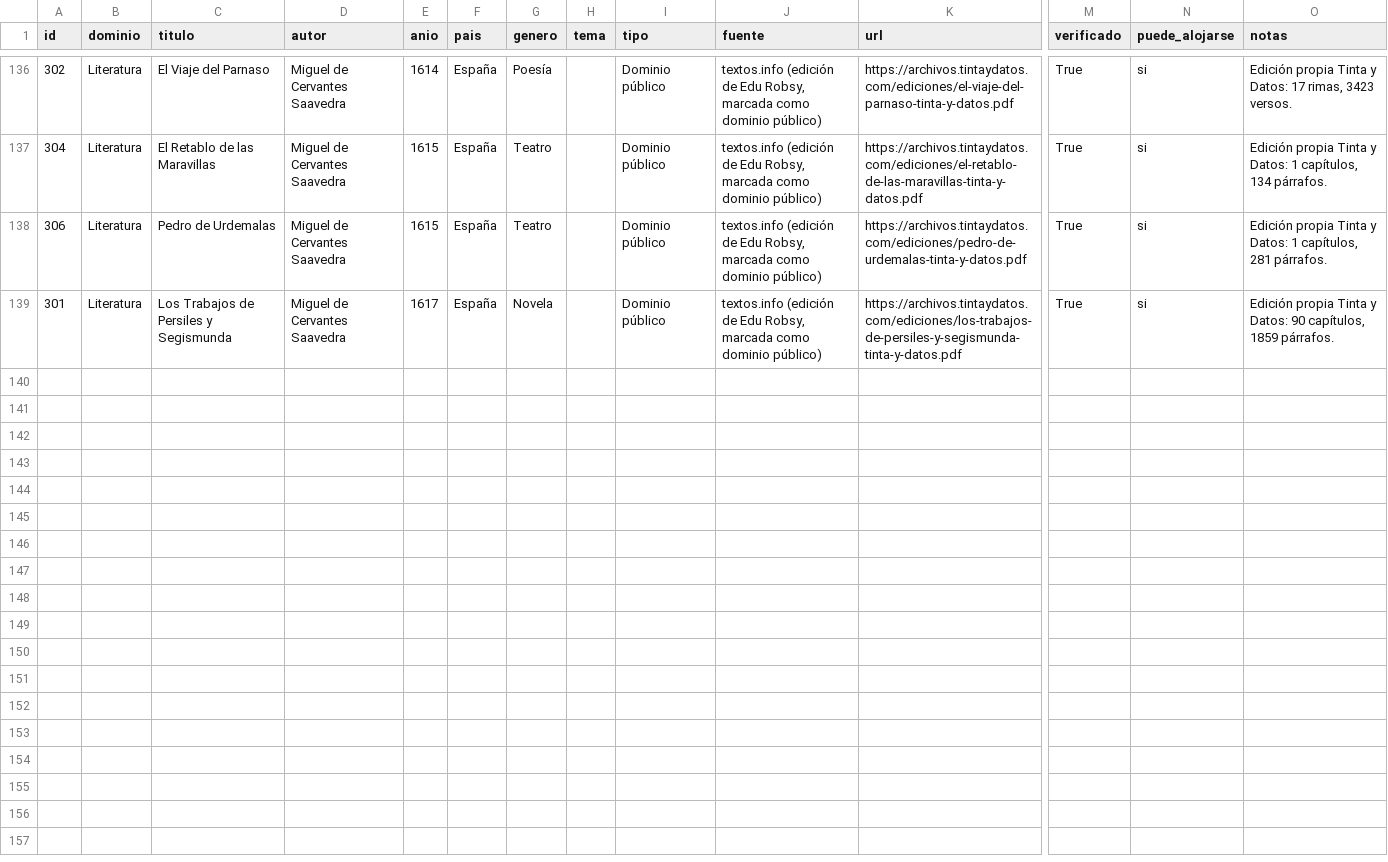
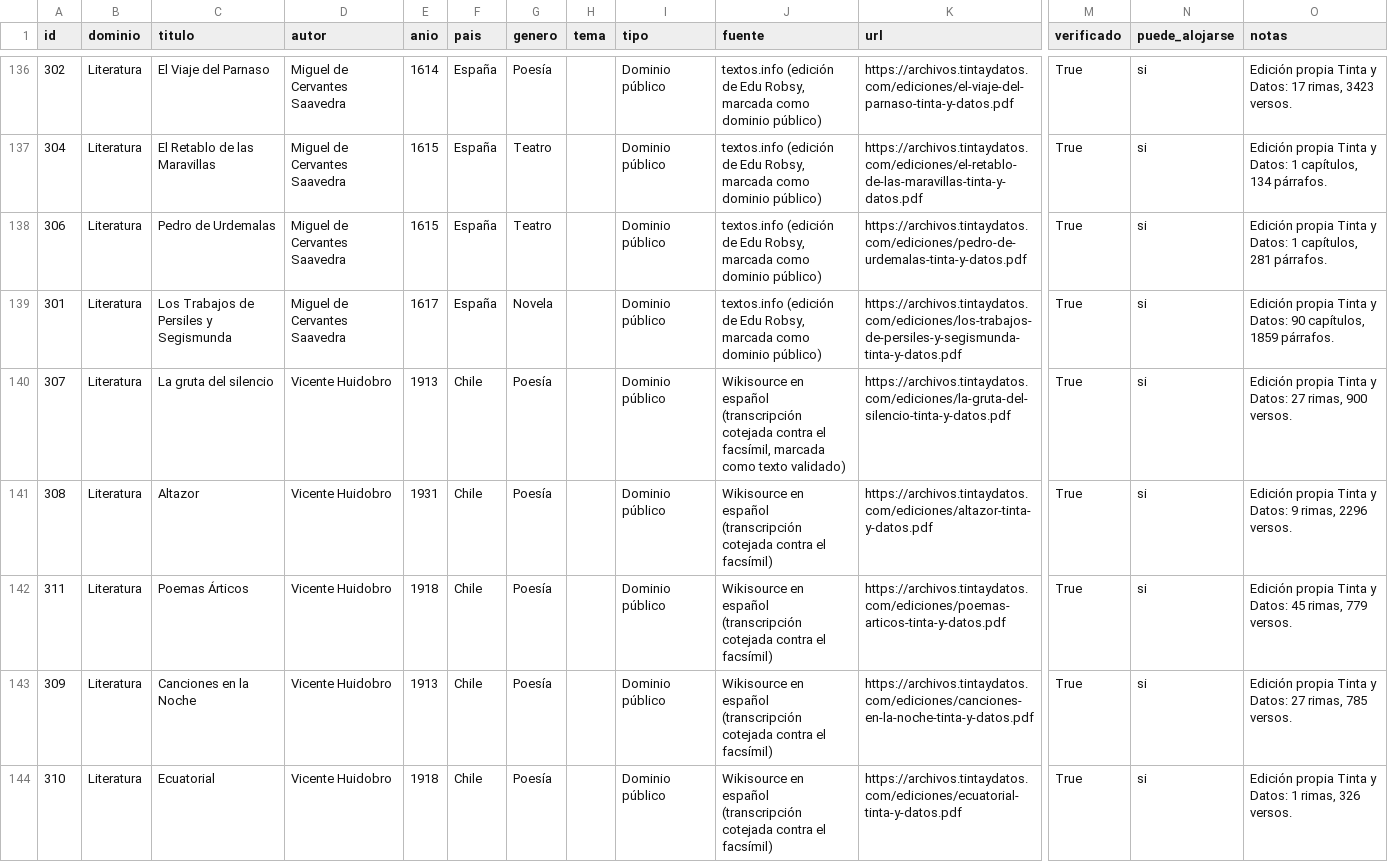
Before and after one commit to rmretamaleso/tintaydatos, a CSV file: catalogo.csv, drawn as a sheet; only a part is shown, gaps mark what is left out; rows hold the shown columns only; the diff names each change by its address in the sheet, - before the commit and + after, or states it on an @@ line.

Commit message:
Añade cuatro libros de Huidobro desde Wikisource

```diff
--- a/catalogo.csv
+++ b/catalogo.csv
+row 140: 307 | Literatura | La gruta del silencio | Vicente Huidobro | 1913 | Chile | Poesía |  | Dominio público | Wikisource en español (transcripción cotejada contra el facsímil, marcada como texto validado) | https://archivos.tintaydatos.com/ediciones/la-gruta-del-silencio-tinta-y-datos.pdf | True | si | Edición propia Tinta y Datos: 27 rimas, 900 versos.
+row 141: 308 | Literatura | Altazor | Vicente Huidobro | 1931 | Chile | Poesía |  | Dominio público | Wikisource en español (transcripción cotejada contra el facsímil) | https://archivos.tintaydatos.com/ediciones/altazor-tinta-y-datos.pdf | True | si | Edición propia Tinta y Datos: 9 rimas, 2296 versos.
+row 142: 311 | Literatura | Poemas Árticos | Vicente Huidobro | 1918 | Chile | Poesía |  | Dominio público | Wikisource en español (transcripción cotejada contra el facsímil) | https://archivos.tintaydatos.com/ediciones/poemas-articos-tinta-y-datos.pdf | True | si | Edición propia Tinta y Datos: 45 rimas, 779 versos.
+row 143: 309 | Literatura | Canciones en la Noche | Vicente Huidobro | 1913 | Chile | Poesía |  | Dominio público | Wikisource en español (transcripción cotejada contra el facsímil) | https://archivos.tintaydatos.com/ediciones/canciones-en-la-noche-tinta-y-datos.pdf | True | si | Edición propia Tinta y Datos: 27 rimas, 785 versos.
+row 144: 310 | Literatura | Ecuatorial | Vicente Huidobro | 1918 | Chile | Poesía |  | Dominio público | Wikisource en español (transcripción cotejada contra el facsímil) | https://archivos.tintaydatos.com/ediciones/ecuatorial-tinta-y-datos.pdf | True | si | Edición propia Tinta y Datos: 1 rimas, 326 versos.
```
Also changed, not shown: autores.csv, 7 other files.
